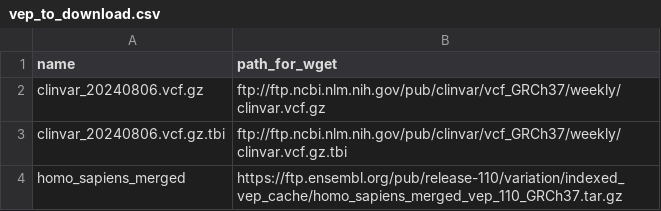
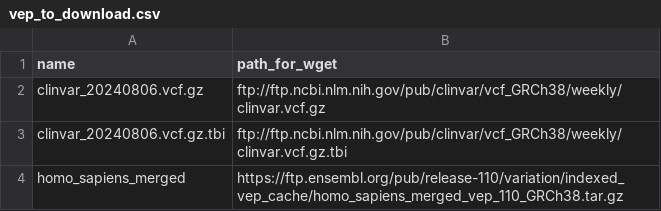
Before and after one commit to genomic-medicine-sweden/tomte, a CSV file: test_data/vep_to_download.csv, drawn as a sheet.

```diff
--- a/test_data/vep_to_download.csv
+++ b/test_data/vep_to_download.csv
@@ -1,4 +1,4 @@
 name,path_for_wget
-clinvar_20240806.vcf.gz,ftp://ftp.ncbi.nlm.nih.gov/pub/clinvar/vcf_GRCh37/weekly/clinvar.vcf.gz
-clinvar_20240806.vcf.gz.tbi,ftp://ftp.ncbi.nlm.nih.gov/pub/clinvar/vcf_GRCh37/weekly/clinvar.vcf.gz.tbi
-homo_sapiens_merged,https://ftp.ensembl.org/pub/release-110/variation/indexed_vep_cache/homo_sapiens_merged_vep_110_GRCh37.tar.gz
+clinvar_20240806.vcf.gz,ftp://ftp.ncbi.nlm.nih.gov/pub/clinvar/vcf_GRCh38/weekly/clinvar.vcf.gz
+clinvar_20240806.vcf.gz.tbi,ftp://ftp.ncbi.nlm.nih.gov/pub/clinvar/vcf_GRCh38/weekly/clinvar.vcf.gz.tbi
+homo_sapiens_merged,https://ftp.ensembl.org/pub/release-110/variation/indexed_vep_cache/homo_sapiens_merged_vep_110_GRCh38.tar.gz
```
